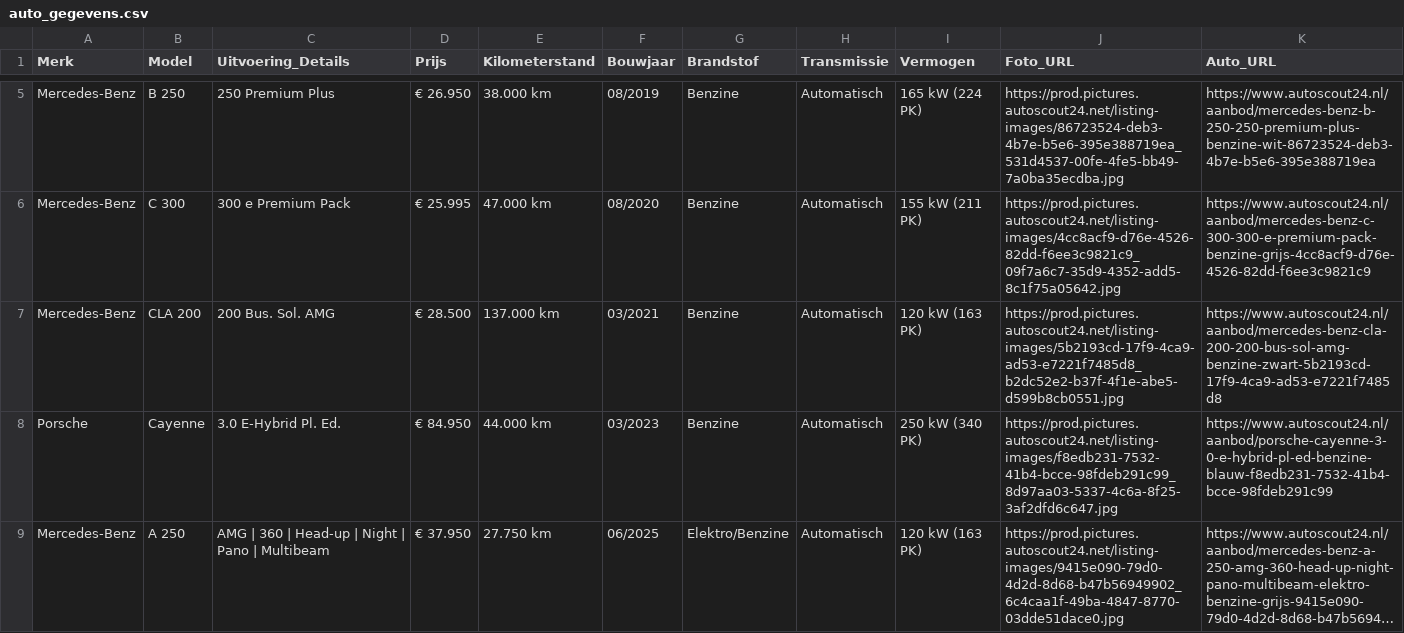
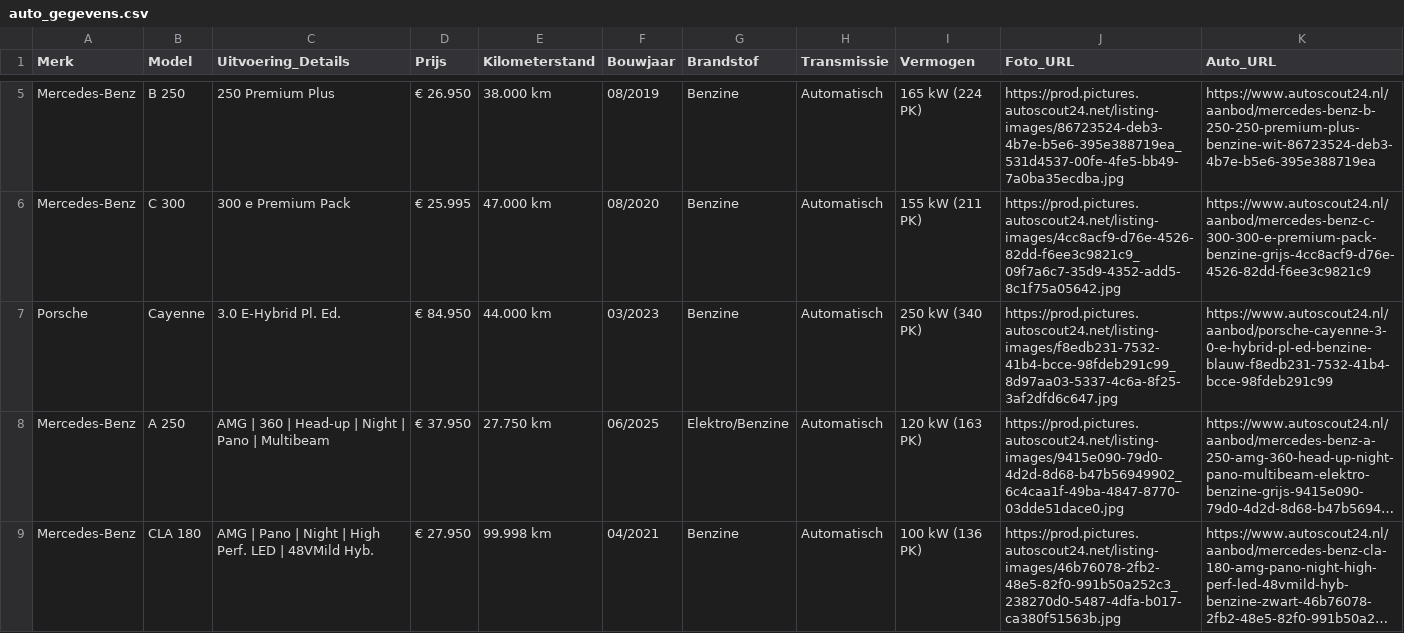
Before and after one commit to Autobedrijf/test2, a CSV file: auto_gegevens.csv, drawn as a sheet; only a part is shown, gaps mark what is left out; the shorter side is filled out with more unchanged rows; long unchanged cells end in …; the diff names each change by its address in the sheet, - before the commit and + after, or states it on an @@ line.

Commit message:
Update auto_gegevens.csv via AutoScout24 scraper

```diff
--- a/auto_gegevens.csv
+++ b/auto_gegevens.csv
-row 7: Mercedes-Benz | CLA 200 | 200 Bus. Sol. AMG | € 28.500 | 137.000 km | 03/2021 | Benzine | Automatisch | 120 kW (163 PK) | https://prod.pictures.autoscout24.net/listing-images/5b2193cd-17f9-4ca9-ad53-e7221f7485d8_b2dc52e2-b37f-4f1e-abe5-d599b8cb0551.jpg | https://www.autoscout24.nl/aanbod/mercedes-benz-cla-200-200-bus-sol-amg-benzine-zwart-5b2193cd-17f9-4ca9-ad53-e7221f7485d8
```
